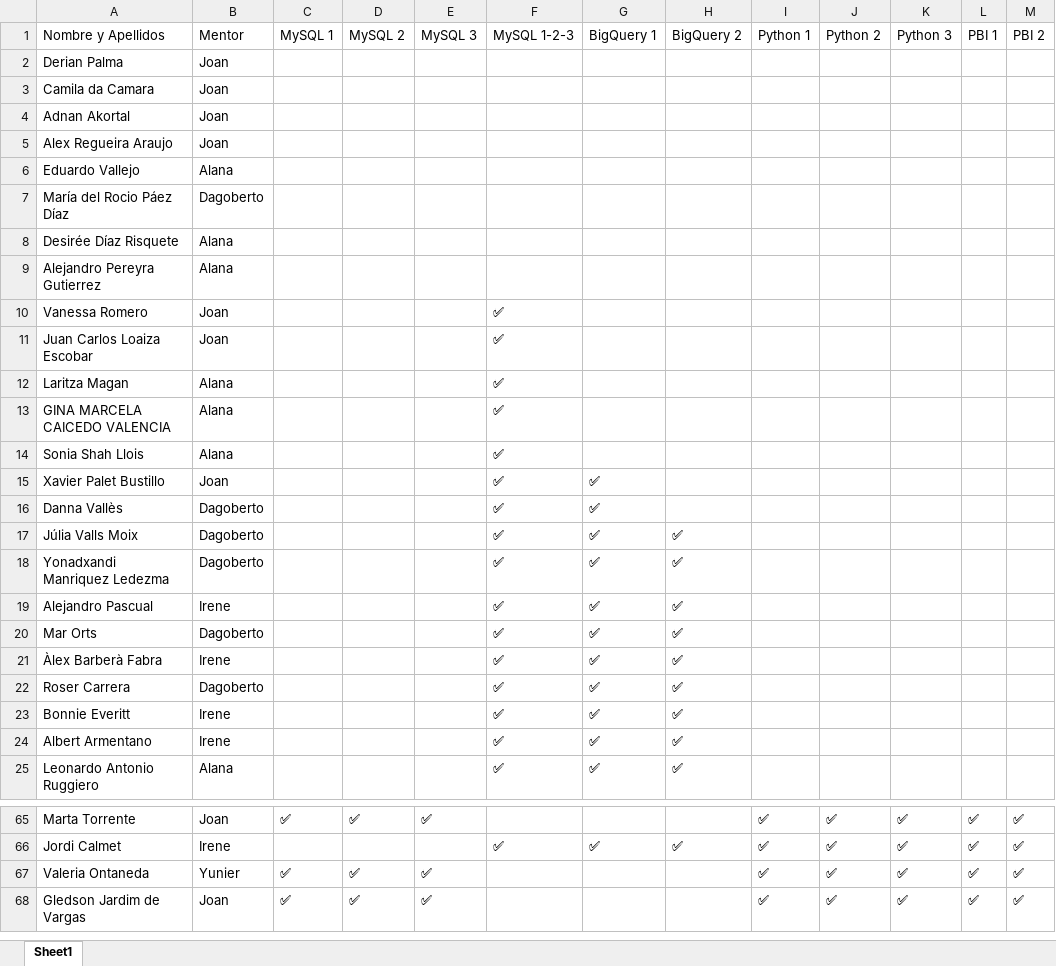
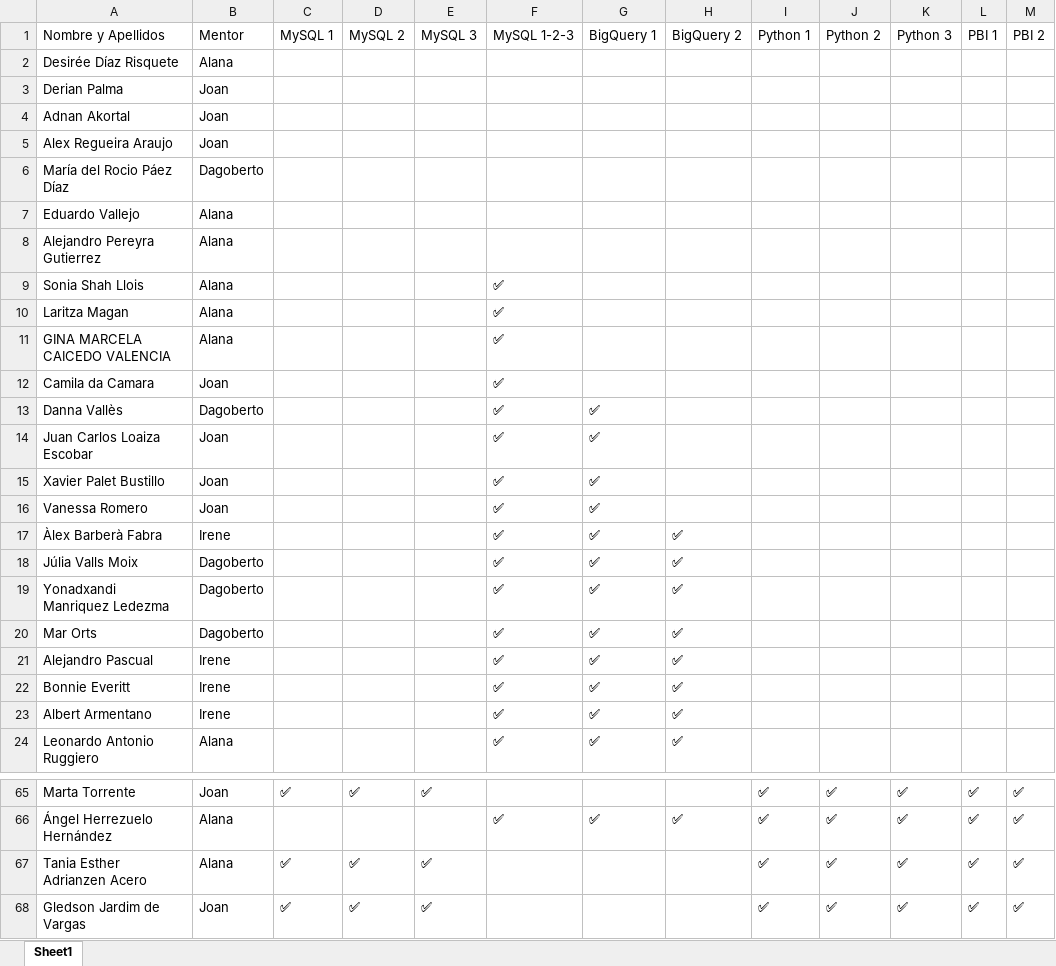
Before and after one commit to alanaolivieri/P2P-ITA, an Excel workbook: data/p2p_latest.xlsx, sheet Sheet1, drawn as a sheet; only a part is shown, gaps mark what is left out; values as stored, in another font and other column widths than the file's, no borders; removed rows and columns are numbered as before the commit, all else as after; the diff covers the shown part only; the diff names each change by its address in the sheet, - before the commit and + after, or states it on an @@ line.

```diff
--- a/data/p2p_latest.xlsx (sheet Sheet1)
+++ b/data/p2p_latest.xlsx (sheet Sheet1)
@@ row 8 moved to row 2: Desirée Díaz Risquete @@
-row 3: Camila da Camara | Joan
@@ row 7 moved to row 6: María del Rocio Páez Díaz @@
-row 10: Vanessa Romero | Joan |  |  |  | ✅
-row 11: Juan Carlos Loaiza Escobar | Joan |  |  |  | ✅
@@ row 14 moved to row 9: Sonia Shah Llois @@
+row 12: Camila da Camara | Joan |  |  |  | ✅
+row 13: Danna Vallès | Dagoberto |  |  |  | ✅ | ✅
+row 14: Juan Carlos Loaiza Escobar | Joan |  |  |  | ✅ | ✅
-A16: Danna Vallès
+A16: Vanessa Romero
-B16: Dagoberto
+B16: Joan
@@ row 21 moved to row 17: Àlex Barberà Fabra @@
-row 22: Roser Carrera | Dagoberto |  |  |  | ✅ | ✅ | ✅
-A66: Jordi Calmet
+A66: Ángel Herrezuelo Hernández
-B66: Irene
+B66: Alana
@@ row 67 moved to row 58: Valeria Ontaneda @@
@@ row 61 moved to row 67: Tania Esther Adrianzen Acero @@
```
Also changed, not shown: 4 added rows, 3 removed rows and 3 moved rows elsewhere in this sheet, data/actividades.xlsx.
